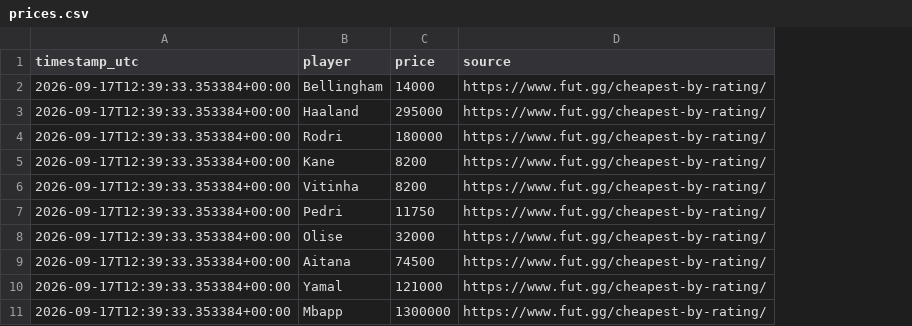
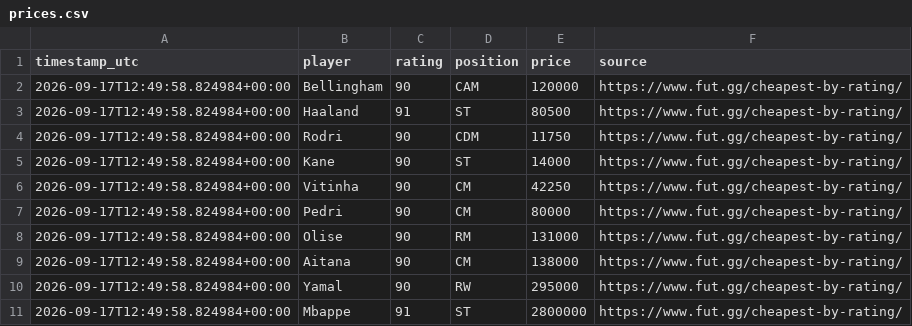
Before and after one commit to danielvecino/fc27-investment-agent, a CSV file: data/prices.csv, drawn as a sheet; addresses are those after the commit; the diff names each change by its address in the sheet, - before the commit and + after, or states it on an @@ line.

```diff
--- a/data/prices.csv
+++ b/data/prices.csv
+column C (rating), rows 2-11: 90 | 91 | 90 | 90 | 90 | 90 | 90 | 90 | 90 | 91
+column D (position), rows 2-11: CAM | ST | CDM | ST | CM | CM | RM | CM | RW | ST
-A2:A11 (timestamp_utc): 2026-09-17T12:39:33.353384+00:00
+A2:A11 (timestamp_utc): 2026-09-17T12:49:58.824984+00:00
-E2 (price): 14000
+E2 (price): 120000
-E3 (price): 295000
+E3 (price): 80500
-E4 (price): 180000
+E4 (price): 11750
-E5 (price): 8200
+E5 (price): 14000
-E6 (price): 8200
+E6 (price): 42250
-E7 (price): 11750
+E7 (price): 80000
-E8 (price): 32000
+E8 (price): 131000
-E9 (price): 74500
+E9 (price): 138000
-E10 (price): 121000
+E10 (price): 295000
-B11 (player): Mbapp
+B11 (player): Mbappe
-E11 (price): 1300000
+E11 (price): 2800000
```
